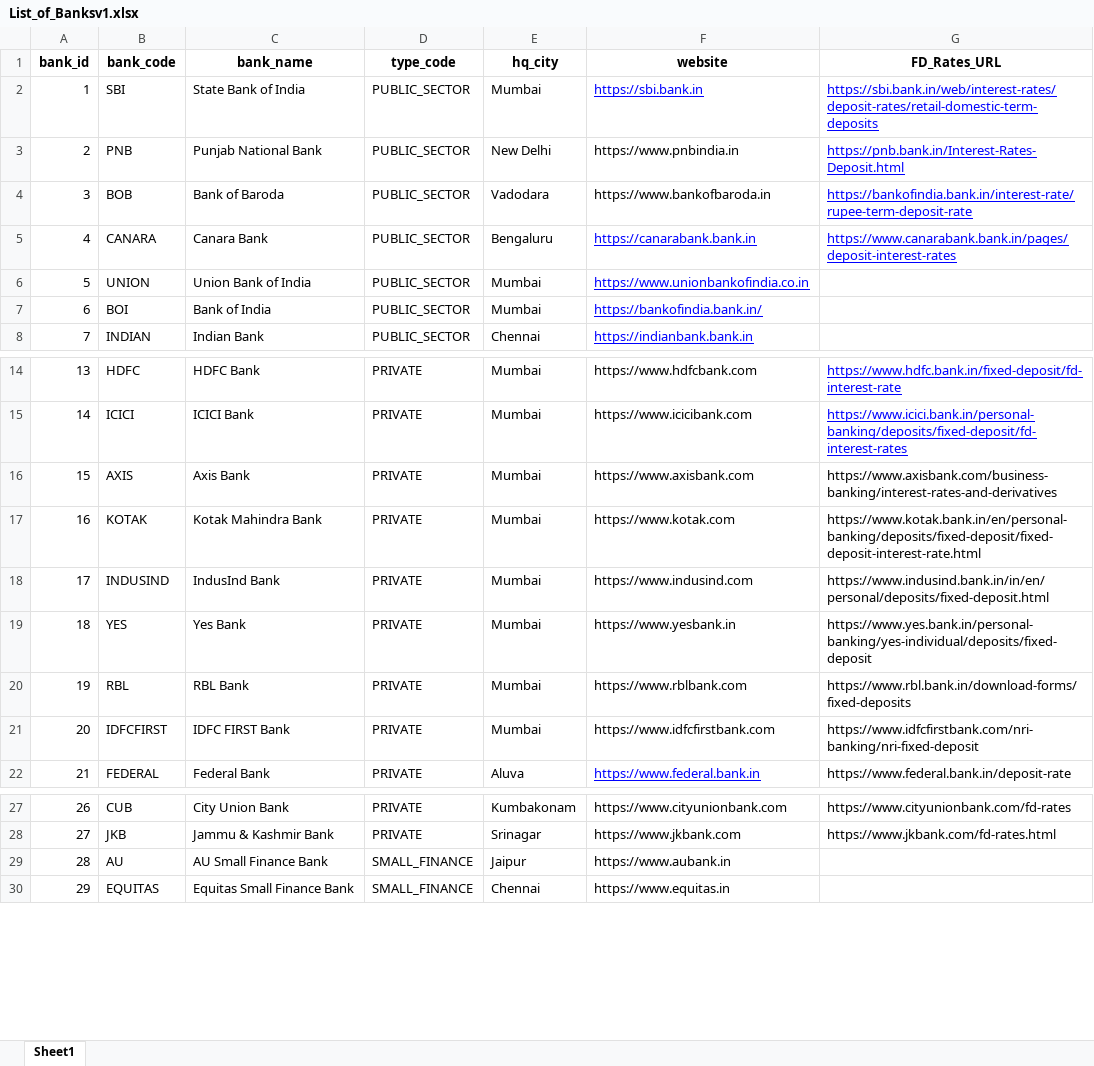
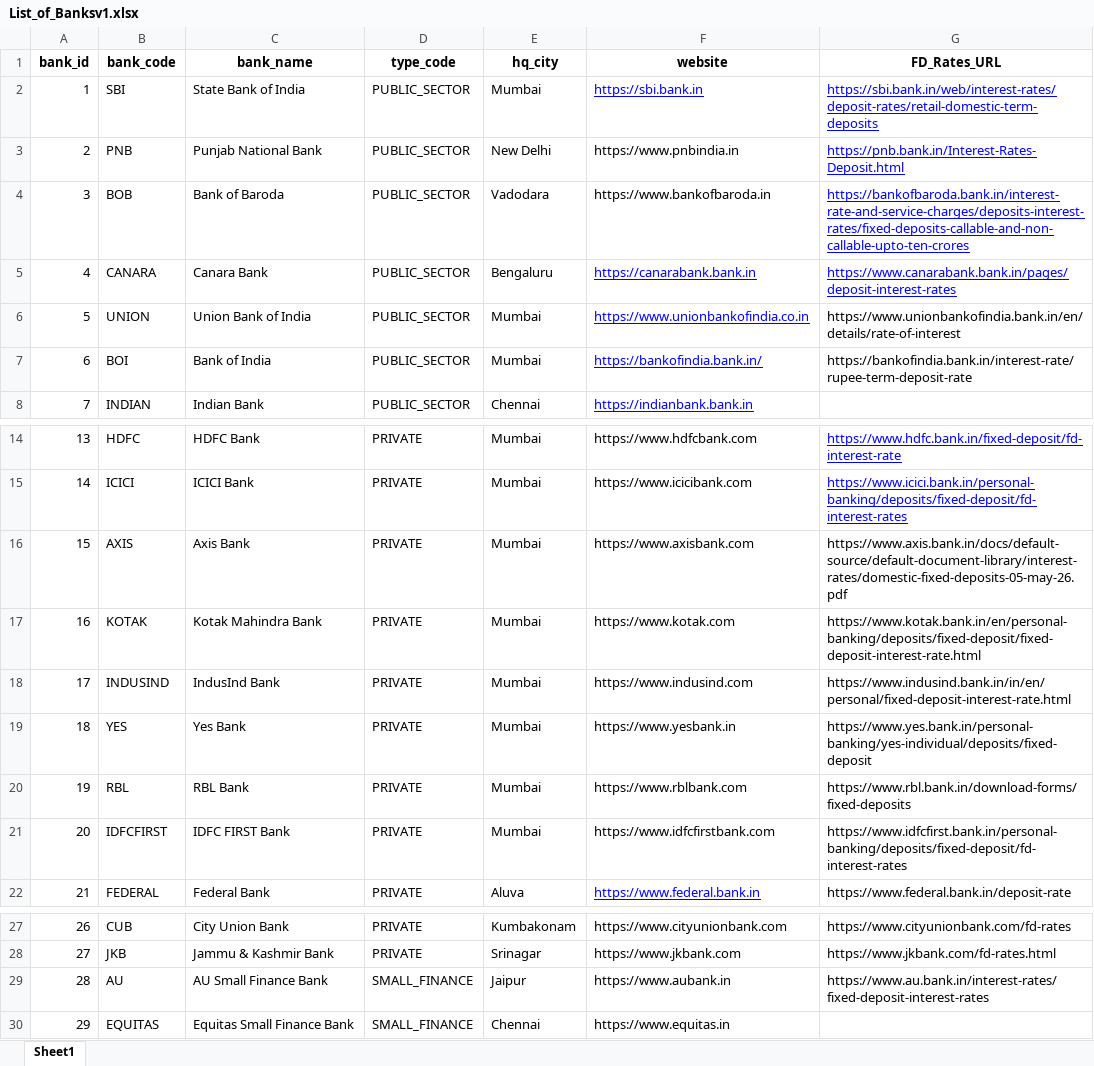
Before and after one commit to jagmindersehrawat/FamliBankFDRates, an Excel workbook: List_of_Banksv1.xlsx, sheet Sheet1, drawn as a sheet; only a part is shown, gaps mark what is left out; values as stored, in another font and other column widths than the file's, no borders; the diff names each change by its address in the sheet, - before the commit and + after, or states it on an @@ line.

Commit message:
Add IndusInd Bank and IDFC FIRST Bank custom parsers
- Implemented custom parser for IndusInd Bank (14 rates extracted)
  * Extracts annualized yield columns for deposits < 3 Cr
  * Columns: Annualized Yield (General) and (Senior Citizen)

- Implemented custom parser for IDFC FIRST Bank (13 rates extracted)
  * Standard table parser for deposits < ₹3 Crore
  * Extracts general and senior citizen rates

- Updated extraction results: 209 total rates from 18 banks (60% success)
- Added comprehensive final extraction report
- Updated bank URLs in Excel file
- Added test scripts for both new parsers

Total custom parsers: 15 (including 2 new parsers)

```diff
--- a/List_of_Banksv1.xlsx (sheet Sheet1)
+++ b/List_of_Banksv1.xlsx (sheet Sheet1)
-G4 (FD_Rates_URL): https://bankofindia.bank.in/interest-rate/rupee-term-deposit-rate
+G4 (FD_Rates_URL): https://bankofbaroda.bank.in/interest-rate-and-service-charges/deposits-interest-rates/fixed-deposits-callable-and-non-callable-upto-ten-crores
-G6 (FD_Rates_URL): (empty)
+G6 (FD_Rates_URL): https://www.unionbankofindia.bank.in/en/details/rate-of-interest
-G7 (FD_Rates_URL): (empty)
+G7 (FD_Rates_URL): https://bankofindia.bank.in/interest-rate/rupee-term-deposit-rate
-G16 (FD_Rates_URL): https://www.axisbank.com/business-banking/interest-rates-and-derivatives
+G16 (FD_Rates_URL): https://www.axis.bank.in/docs/default-source/default-document-library/interest-rates/domestic-fixed-deposits-05-may-26.pdf
-G18 (FD_Rates_URL): https://www.indusind.bank.in/in/en/personal/deposits/fixed-deposit.html
+G18 (FD_Rates_URL): https://www.indusind.bank.in/in/en/personal/fixed-deposit-interest-rate.html
-G21 (FD_Rates_URL): https://www.idfcfirstbank.com/nri-banking/nri-fixed-deposit
+G21 (FD_Rates_URL): https://www.idfcfirst.bank.in/personal-banking/deposits/fixed-deposit/fd-interest-rates
-G29 (FD_Rates_URL): (empty)
+G29 (FD_Rates_URL): https://www.au.bank.in/interest-rates/fixed-deposit-interest-rates
```
Also changed, not shown: 9 other files.
